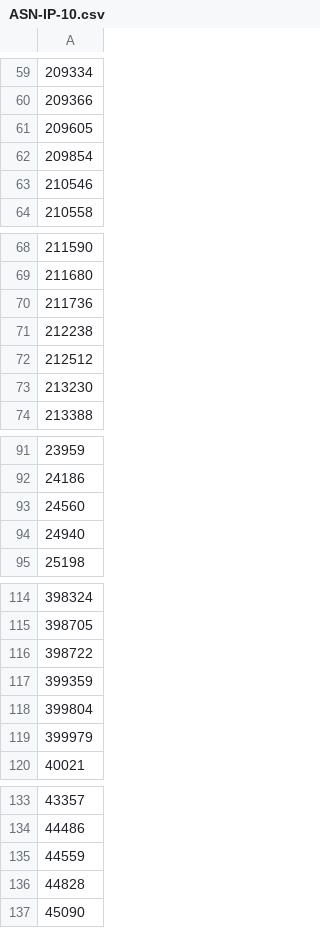
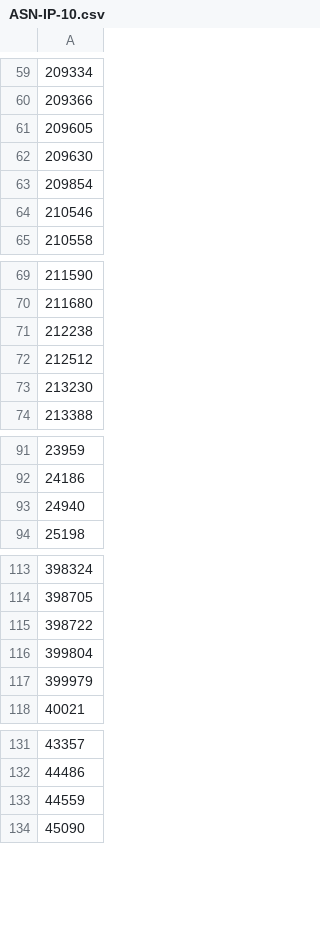
Before and after one commit to cypher139/ipblacklist, a CSV file: Reports/ASN-IP-10.csv, drawn as a sheet; only a part is shown, gaps mark what is left out; removed rows and columns are numbered as before the commit, all else as after; the diff covers the shown part only; the diff names each change by its address in the sheet, - before the commit and + after, or states it on an @@ line.

```diff
--- a/Reports/ASN-IP-10.csv
+++ b/Reports/ASN-IP-10.csv
+row 62: 209630
-row 70: 211736
-row 93: 24560
-row 117: 399359
-row 136: 44828
```
Also changed, not shown: 1 added row and 1 removed row elsewhere in this file, Reports/ASN-CN.csv, Reports/ASN-IP.csv, 9 other files.
